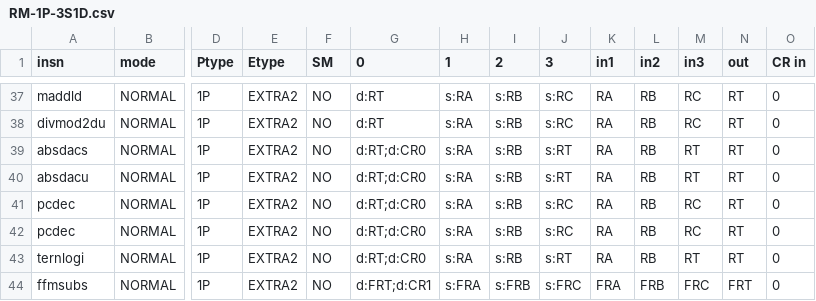
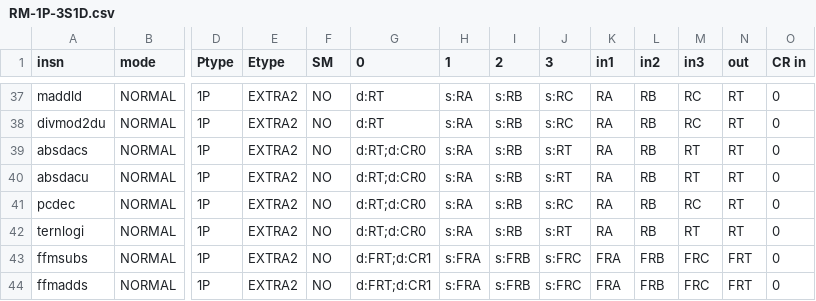
Before and after one commit to Libre-SOC-mirrors/openpower-isa, a CSV file: openpower/isatables/RM-1P-3S1D.csv, drawn as a sheet; only a part is shown, gaps mark what is left out; the shorter side is filled out with more unchanged rows; rows hold the shown columns only; the diff names each change by its address in the sheet, - before the commit and + after, or states it on an @@ line.

```diff
--- a/openpower/isatables/RM-1P-3S1D.csv
+++ b/openpower/isatables/RM-1P-3S1D.csv
-row 42: pcdec | NORMAL | 1P | EXTRA2 | NO | d:RT;d:CR0 | s:RA | s:RB | s:RC | RA | RB | RC | RT | 0
```
Also changed, not shown: openpower/isatables/minor_4.csv, 5 other files.
